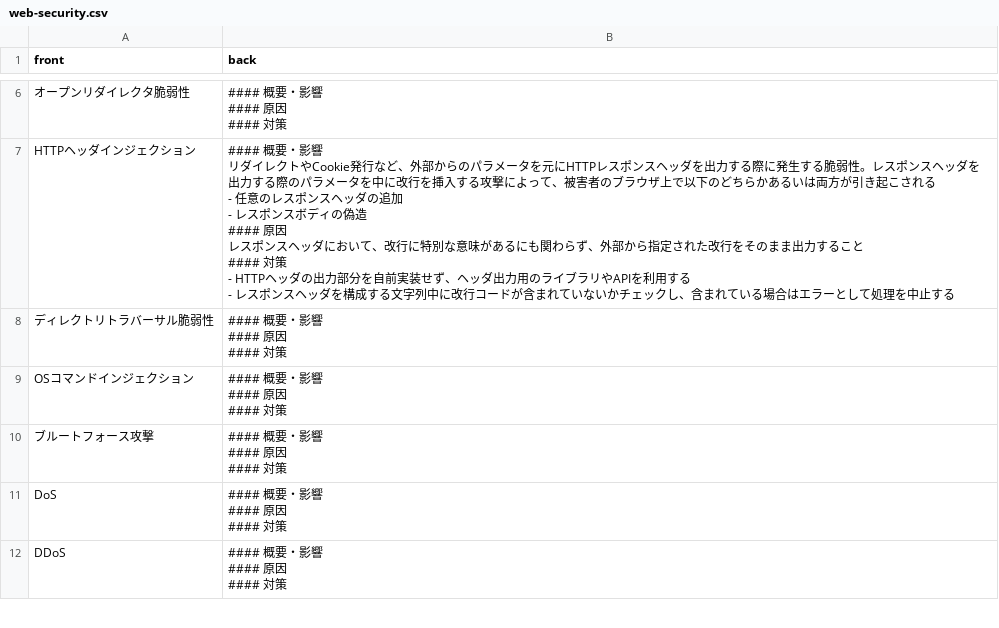
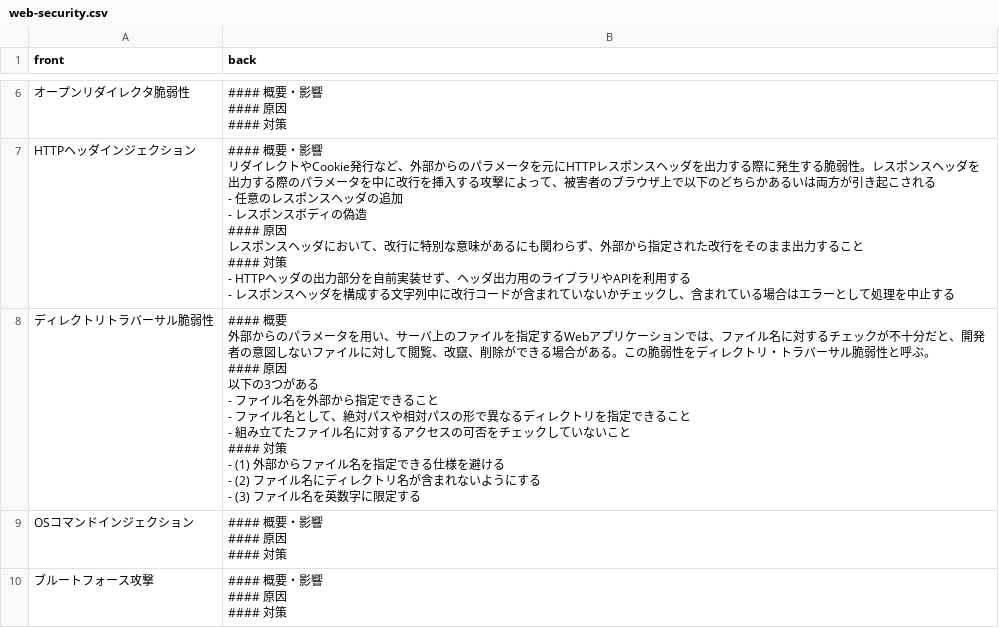
Before and after one commit to mogulla3/darktree-source, a CSV file: web-security.csv, drawn as a sheet; only a part is shown, gaps mark what is left out; the shorter side is filled out with more unchanged rows.

Commit message:
Add directory-traversal card

```diff
--- a/web-security.csv
+++ b/web-security.csv
@@ -90,8 +90,16 @@ HTTPヘッダインジェクション,"#### 概要・影響
 - レスポンスヘッダを構成する文字列中に改行コードが含まれていないかチェックし、含まれている場合はエラーとして処理を中止する"
-ディレクトリトラバーサル脆弱性 ,"#### 概要・影響
-
-#### 原因
-
-#### 対策
-"
+ディレクトリトラバーサル脆弱性 ,"#### 概要
+外部からのパラメータを用い、サーバ上のファイルを指定するWebアプリケーションでは、ファイル名に対するチェックが不十分だと、開発者の意図しないファイルに対して閲覧、改竄、削除ができる場合がある。この脆弱性をディレクトリ・トラバーサル脆弱性と呼ぶ。
+
+#### 原因
+以下の3つがある
+
+- ファイル名を外部から指定できること
+- ファイル名として、絶対パスや相対パスの形で異なるディレクトリを指定できること
+- 組み立てたファイル名に対するアクセスの可否をチェックしていないこと
+
+#### 対策
+- (1) 外部からファイル名を指定できる仕様を避ける
+- (2) ファイル名にディレクトリ名が含まれないようにする
+- (3) ファイル名を英数字に限定する"
 OSコマンドインジェクション,"#### 概要・影響
```
